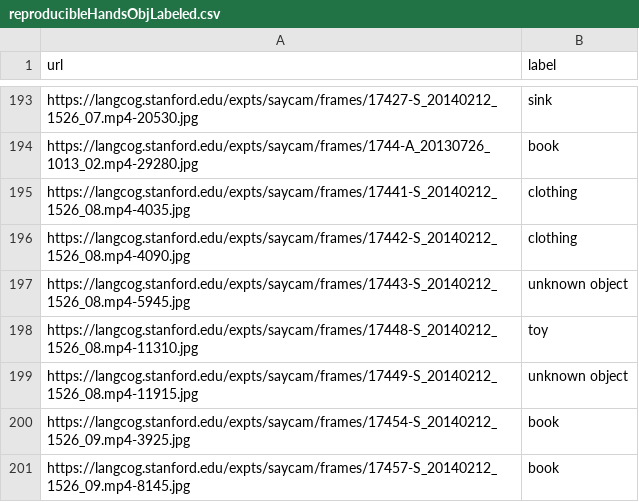
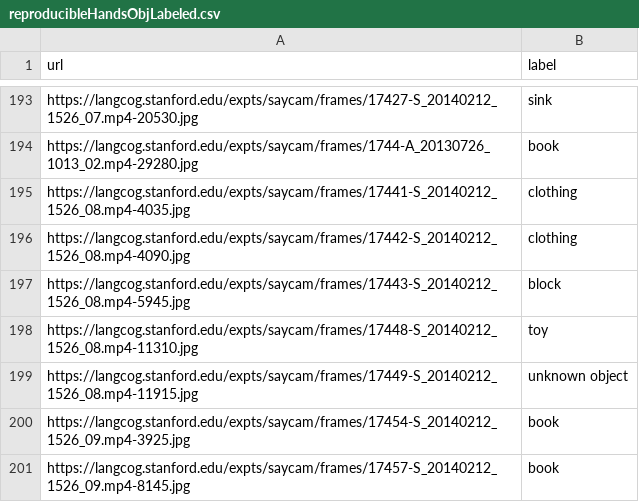
Before and after one commit to brialorelle/headcam-objects, a CSV file: data/annotations/basic_level_manual/reproducibleHandsObjLabeled.csv, drawn as a sheet; only a part is shown, gaps mark what is left out; the diff covers the shown part only.

```diff
--- a/data/annotations/basic_level_manual/reproducibleHandsObjLabeled.csv
+++ b/data/annotations/basic_level_manual/reproducibleHandsObjLabeled.csv
@@ -196,3 +196,3 @@ https://langcog.stanford.edu/expts/saycam/frames/17441-S_20140212_1526_08.mp4-40
 https://langcog.stanford.edu/expts/saycam/frames/17442-S_20140212_1526_08.mp4-4090.jpg,clothing
-https://langcog.stanford.edu/expts/saycam/frames/17443-S_20140212_1526_08.mp4-5945.jpg,unknown object
+https://langcog.stanford.edu/expts/saycam/frames/17443-S_20140212_1526_08.mp4-5945.jpg,block
 https://langcog.stanford.edu/expts/saycam/frames/17448-S_20140212_1526_08.mp4-11310.jpg,toy
```
Also changed, not shown: 21 edited cells elsewhere in this file.
